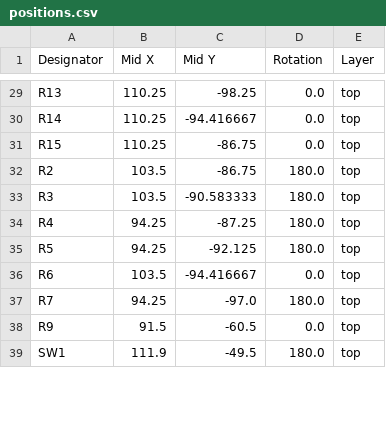
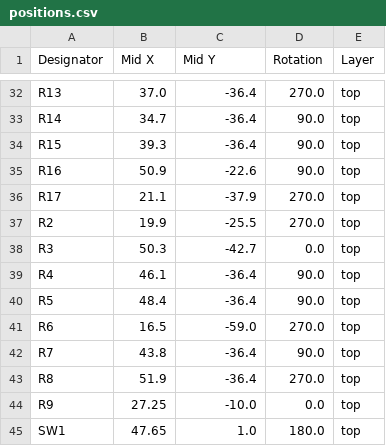
Before and after one commit to josh-lambda/fencing-tester, a CSV file: testing-schematics/Logic testing/production/positions.csv, drawn as a sheet; only a part is shown, gaps mark what is left out; addresses are those after the commit; the diff covers the shown part only; the diff names each change by its address in the sheet, - before the commit and + after, or states it on an @@ line.

```diff
--- a/testing-schematics/Logic testing/production/positions.csv
+++ b/testing-schematics/Logic testing/production/positions.csv
-B32 (Mid X): 110.25
+B32 (Mid X): 37.0
-C32 (Mid Y): -98.25
+C32 (Mid Y): -36.4
-D32 (Rotation): 0.0
+D32 (Rotation): 270.0
-B33 (Mid X): 110.25
+B33 (Mid X): 34.7
-C33 (Mid Y): -94.416667
+C33 (Mid Y): -36.4
-D33:D34 (Rotation): 0.0
+D33:D34 (Rotation): 90.0
-B34 (Mid X): 110.25
+B34 (Mid X): 39.3
-C34 (Mid Y): -86.75
+C34 (Mid Y): -36.4
+row 35: R16 | 50.9 | -22.6 | 90.0 | top
+row 36: R17 | 21.1 | -37.9 | 270.0 | top
-B37 (Mid X): 103.5
+B37 (Mid X): 19.9
-C37 (Mid Y): -86.75
+C37 (Mid Y): -25.5
-D37 (Rotation): 180.0
+D37 (Rotation): 270.0
-B38 (Mid X): 103.5
+B38 (Mid X): 50.3
-C38 (Mid Y): -90.583333
+C38 (Mid Y): -42.7
-D38 (Rotation): 180.0
+D38 (Rotation): 0.0
-B39 (Mid X): 94.25
+B39 (Mid X): 46.1
-C39 (Mid Y): -87.25
+C39 (Mid Y): -36.4
-D39:D40 (Rotation): 180.0
+D39:D40 (Rotation): 90.0
-B40 (Mid X): 94.25
+B40 (Mid X): 48.4
-C40 (Mid Y): -92.125
+C40 (Mid Y): -36.4
-B41 (Mid X): 103.5
+B41 (Mid X): 16.5
-C41 (Mid Y): -94.416667
+C41 (Mid Y): -59.0
-D41 (Rotation): 0.0
+D41 (Rotation): 270.0
-B42 (Mid X): 94.25
+B42 (Mid X): 43.8
-C42 (Mid Y): -97.0
+C42 (Mid Y): -36.4
-D42 (Rotation): 180.0
+D42 (Rotation): 90.0
+row 43: R8 | 51.9 | -36.4 | 270.0 | top
-B44 (Mid X): 91.5
+B44 (Mid X): 27.25
-C44 (Mid Y): -60.5
+C44 (Mid Y): -10.0
-B45 (Mid X): 111.9
+B45 (Mid X): 47.65
-C45 (Mid Y): -49.5
+C45 (Mid Y): 1.0
```
Also changed, not shown: 3 added rows and 69 edited cells elsewhere in this file, BOM.csv, testing-schematics/Logic testing/production/bom.csv, 5 other files.
